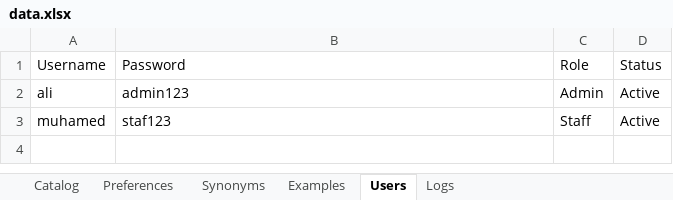
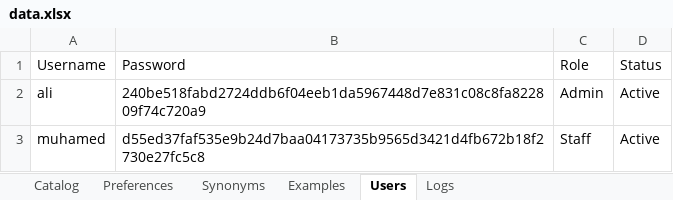
Before and after one commit to aliothman1997/order-entry-system, an Excel workbook: data.xlsx, sheet Users, drawn as a sheet; values as stored, in another font and other column widths than the file's, no borders; the diff names each change by its address in the sheet, - before the commit and + after, or states it on an @@ line.

Commit message:
ترحيل كلمات المرور القديمة إلى صيغة مشفرة (hash)

```diff
--- a/data.xlsx (sheet Users)
+++ b/data.xlsx (sheet Users)
-B2 (Password): admin123
+B2 (Password): 240be518fabd2724ddb6f04eeb1da5967448d7e831c08c8fa822809f74c720a9
-B3 (Password): staf123
+B3 (Password): d55ed37faf535e9b24d7baa04173735b9565d3421d4fb672b18f2730e27fc5c8
```
